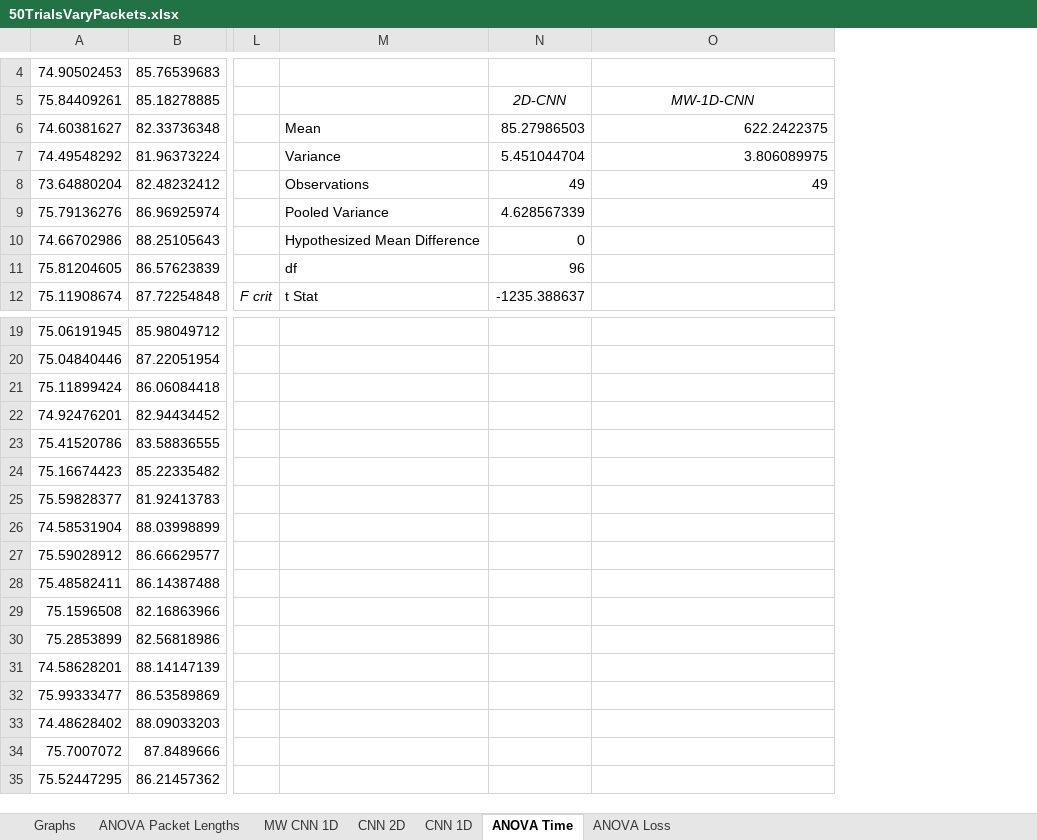
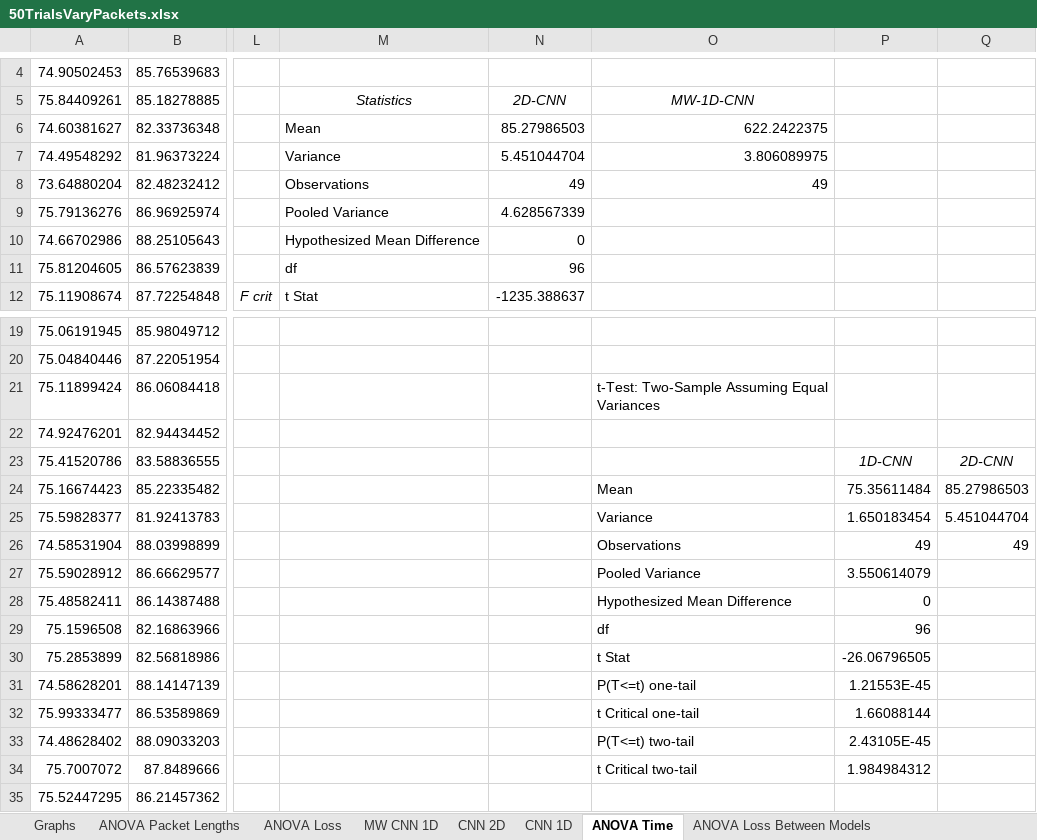
Before and after one commit to IPGeo-API/Efficient-IoT-Classification, an Excel workbook: 50TrialsVaryPackets.xlsx, sheet ANOVA Time, drawn as a sheet; only a part is shown, gaps mark what is left out; values as stored, in another font and other column widths than the file's, no borders; the diff names each change by its address in the sheet, - before the commit and + after, or states it on an @@ line.

```diff
--- a/50TrialsVaryPackets.xlsx (sheet ANOVA Time)
+++ b/50TrialsVaryPackets.xlsx (sheet ANOVA Time)
+sheet tab: ANOVA Loss Between Models
@@ sheet tab order changed: Graphs | ANOVA Packet Lengths | ANOVA Loss | MW CNN 1D | CNN 2D | CNN 1D | ANOVA Time | ANOVA Loss Between Models @@
+column P, rows 23-34: 1D-CNN | 75.35611484 | 1.650183454 | 49 | 3.550614079 | 0 | 96 | -26.06796505 | 1.21553E-45 | 1.66088144 | 2.43105E-45 | 1.984984312
+column Q, rows 23-26: 2D-CNN | 85.27986503 | 5.451044704 | 49
-M5: (empty)
+M5: Statistics
-O21 (MW-1D-CNN): (empty)
+O21 (MW-1D-CNN): t-Test: Two-Sample Assuming Equal Variances
-O24 (MW-1D-CNN): (empty)
+O24 (MW-1D-CNN): Mean
-O25 (MW-1D-CNN): (empty)
+O25 (MW-1D-CNN): Variance
-O26 (MW-1D-CNN): (empty)
+O26 (MW-1D-CNN): Observations
-O27 (MW-1D-CNN): (empty)
+O27 (MW-1D-CNN): Pooled Variance
-O28 (MW-1D-CNN): (empty)
+O28 (MW-1D-CNN): Hypothesized Mean Difference
-O29 (MW-1D-CNN): (empty)
+O29 (MW-1D-CNN): df
-O30 (MW-1D-CNN): (empty)
+O30 (MW-1D-CNN): t Stat
-O31 (MW-1D-CNN): (empty)
+O31 (MW-1D-CNN): P(T<=t) one-tail
-O32 (MW-1D-CNN): (empty)
+O32 (MW-1D-CNN): t Critical one-tail
-O33 (MW-1D-CNN): (empty)
+O33 (MW-1D-CNN): P(T<=t) two-tail
-O34 (MW-1D-CNN): (empty)
+O34 (MW-1D-CNN): t Critical two-tail
```
Also changed, not shown: sheet ANOVA Loss, sheet Graphs, sheet ANOVA Packet Lengths, charts or pictures, 20kResults.xlsx, 4 other files.
